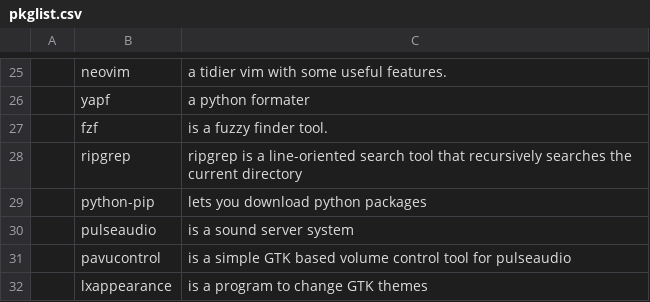
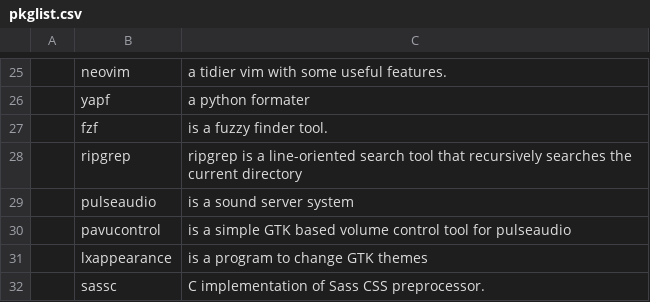
Before and after one commit to WizardAlfredo/WARS, a CSV file: pkglist.csv, drawn as a sheet; only a part is shown, gaps mark what is left out; the shorter side is filled out with more unchanged rows; the diff names each change by its address in the sheet, - before the commit and + after, or states it on an @@ line.

```diff
--- a/pkglist.csv
+++ b/pkglist.csv
-row 29:  | python-pip | lets you download python packages
```
